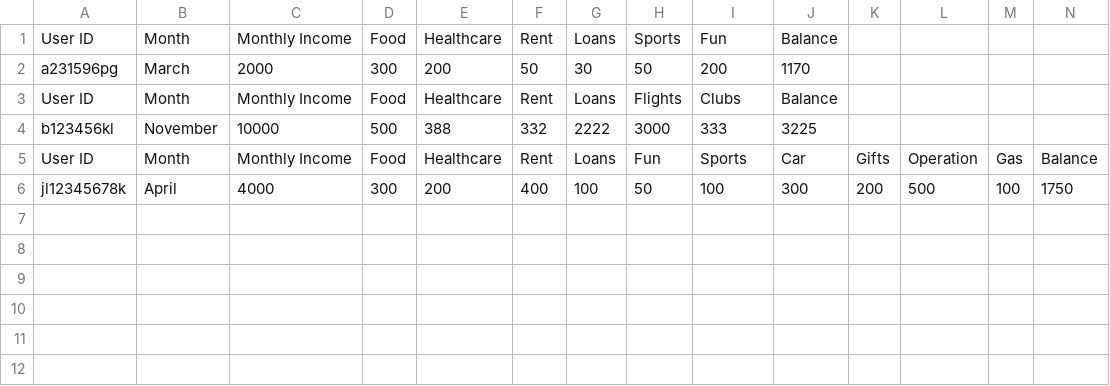
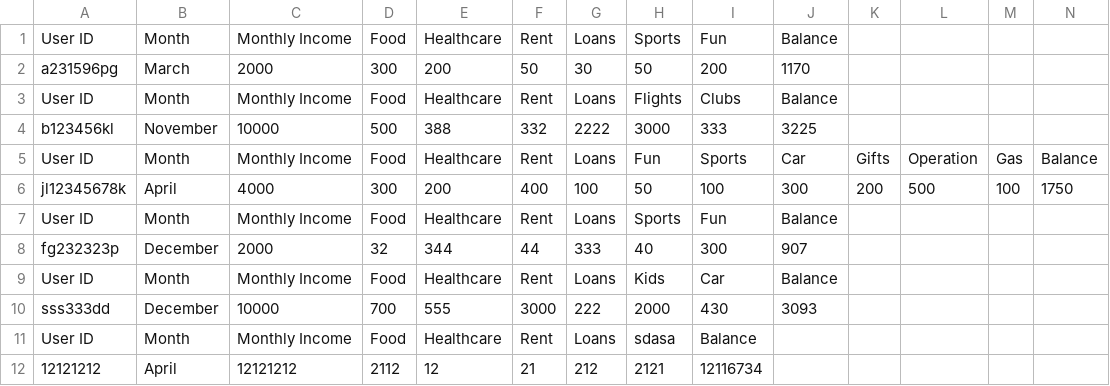
Before and after one commit to 23DP2PGrei/budzeta_planotajs, a CSV file: data/budget_data.csv, drawn as a sheet; the diff names each change by its address in the sheet, - before the commit and + after, or states it on an @@ line.

```diff
--- a/data/budget_data.csv
+++ b/data/budget_data.csv
+row 7: User ID | Month | Monthly Income | Food | Healthcare | Rent | Loans | Sports | Fun | Balance
+row 8: fg232323p | December | 2000 | 32 | 344 | 44 | 333 | 40 | 300 | 907
+row 9: User ID | Month | Monthly Income | Food | Healthcare | Rent | Loans | Kids | Car | Balance
+row 10: sss333dd | December | 10000 | 700 | 555 | 3000 | 222 | 2000 | 430 | 3093
+row 11: User ID | Month | Monthly Income | Food | Healthcare | Rent | Loans | sdasa | Balance
+row 12: 12121212 | April | 12121212 | 2112 | 12 | 21 | 212 | 2121 | 12116734
```
Also changed, not shown: 14 other files.
